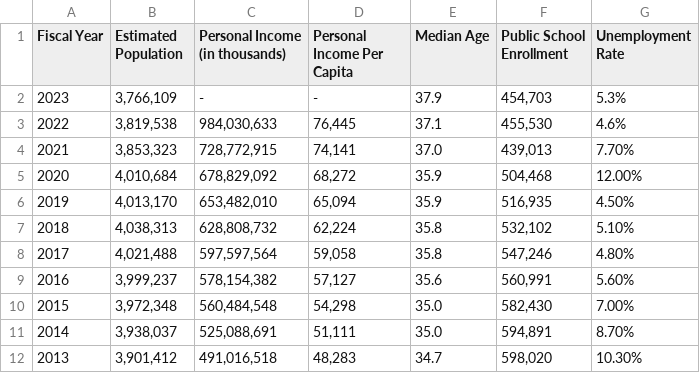
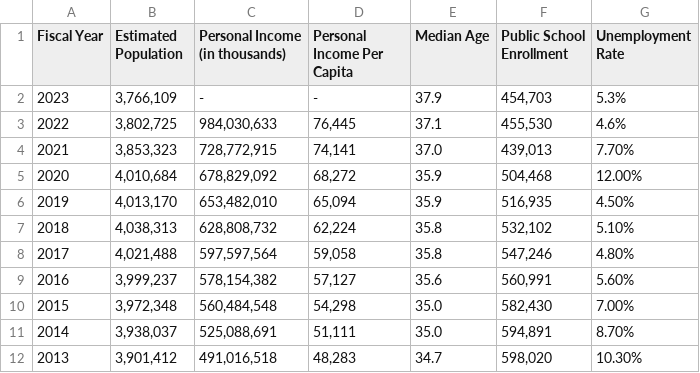
Before and after one commit to isaacylee/controller-website, a CSV file: public/csvsforpafr23/demographics.csv, drawn as a sheet.

```diff
--- a/public/csvsforpafr23/demographics.csv
+++ b/public/csvsforpafr23/demographics.csv
@@ -2,3 +2,3 @@ Fiscal Year,Estimated Population,Personal Income (in thousands),Personal Income
 2023," 3,766,109 ", -   , -   ,37.9," 454,703 ",5.3%
-2022," 3,819,538 "," 984,030,633 "," 76,445 ",37.1," 455,530 ",4.6%
+2022," 3,802,725 "," 984,030,633 "," 76,445 ",37.1," 455,530 ",4.6%
 2021,"3,853,323","728,772,915","74,141", 37.0 ,"439,013",7.70%
```
Also changed, not shown: public/csvsforpafr23/2expend-sum.csv, public/csvsforpafr23/9 City_activities.csv, 7 other files.
